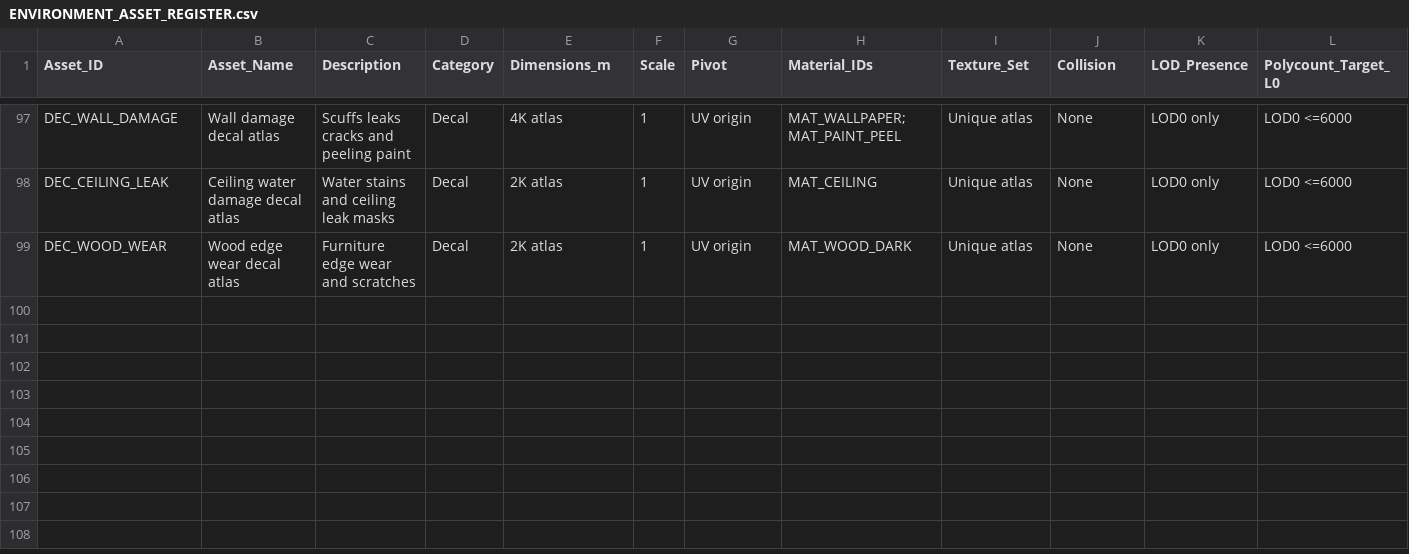
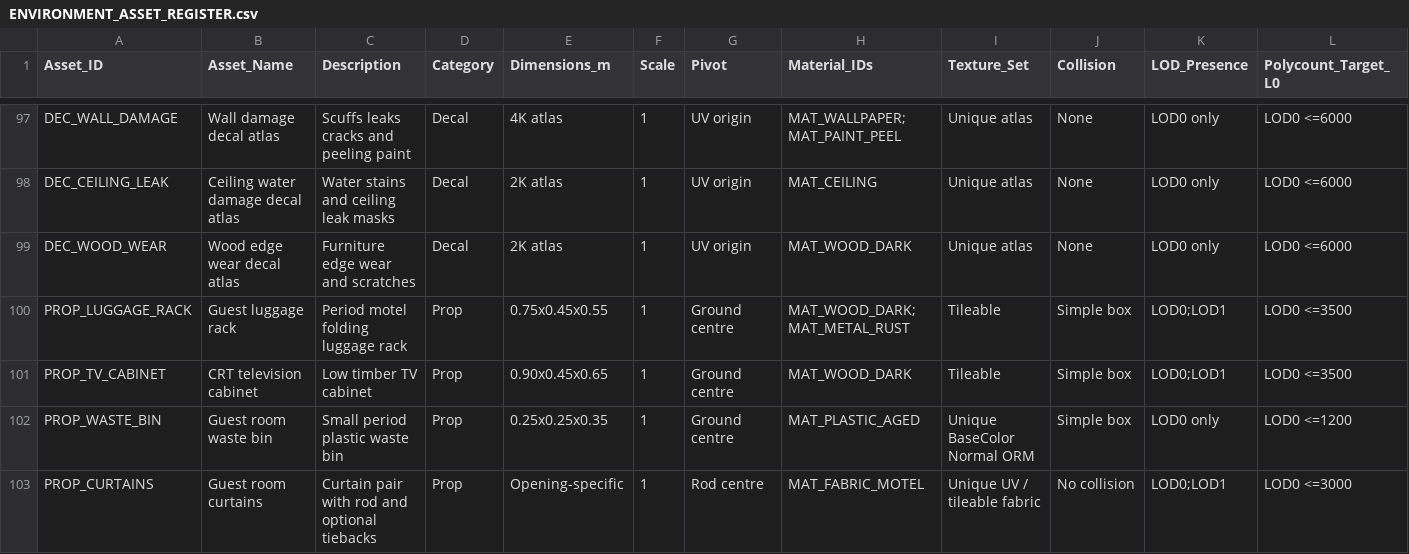
Before and after one commit to Haigone/UEFN-w-Kavasaki, a CSV file: Horror Motel Fable/ENVIRONMENT_ASSET_REGISTER.csv, drawn as a sheet; only a part is shown, gaps mark what is left out; rows hold the shown columns only; the diff names each change by its address in the sheet, - before the commit and + after, or states it on an @@ line.

Commit message:
Add missing guest-room kit assets to master register

```diff
--- a/Horror Motel Fable/ENVIRONMENT_ASSET_REGISTER.csv
+++ b/Horror Motel Fable/ENVIRONMENT_ASSET_REGISTER.csv
+row 100: PROP_LUGGAGE_RACK | Guest luggage rack | Period motel folding luggage rack | Prop | 0.75x0.45x0.55 | 1 | Ground centre | MAT_WOOD_DARK;MAT_METAL_RUST | Tileable | Simple box | LOD0;LOD1 | LOD0 <=3500
+row 101: PROP_TV_CABINET | CRT television cabinet | Low timber TV cabinet | Prop | 0.90x0.45x0.65 | 1 | Ground centre | MAT_WOOD_DARK | Tileable | Simple box | LOD0;LOD1 | LOD0 <=3500
+row 102: PROP_WASTE_BIN | Guest room waste bin | Small period plastic waste bin | Prop | 0.25x0.25x0.35 | 1 | Ground centre | MAT_PLASTIC_AGED | Unique BaseColor Normal ORM | Simple box | LOD0 only | LOD0 <=1200
+row 103: PROP_CURTAINS | Guest room curtains | Curtain pair with rod and optional tiebacks | Prop | Opening-specific | 1 | Rod centre | MAT_FABRIC_MOTEL | Unique UV / tileable fabric | No collision | LOD0;LOD1 | LOD0 <=3000
```
